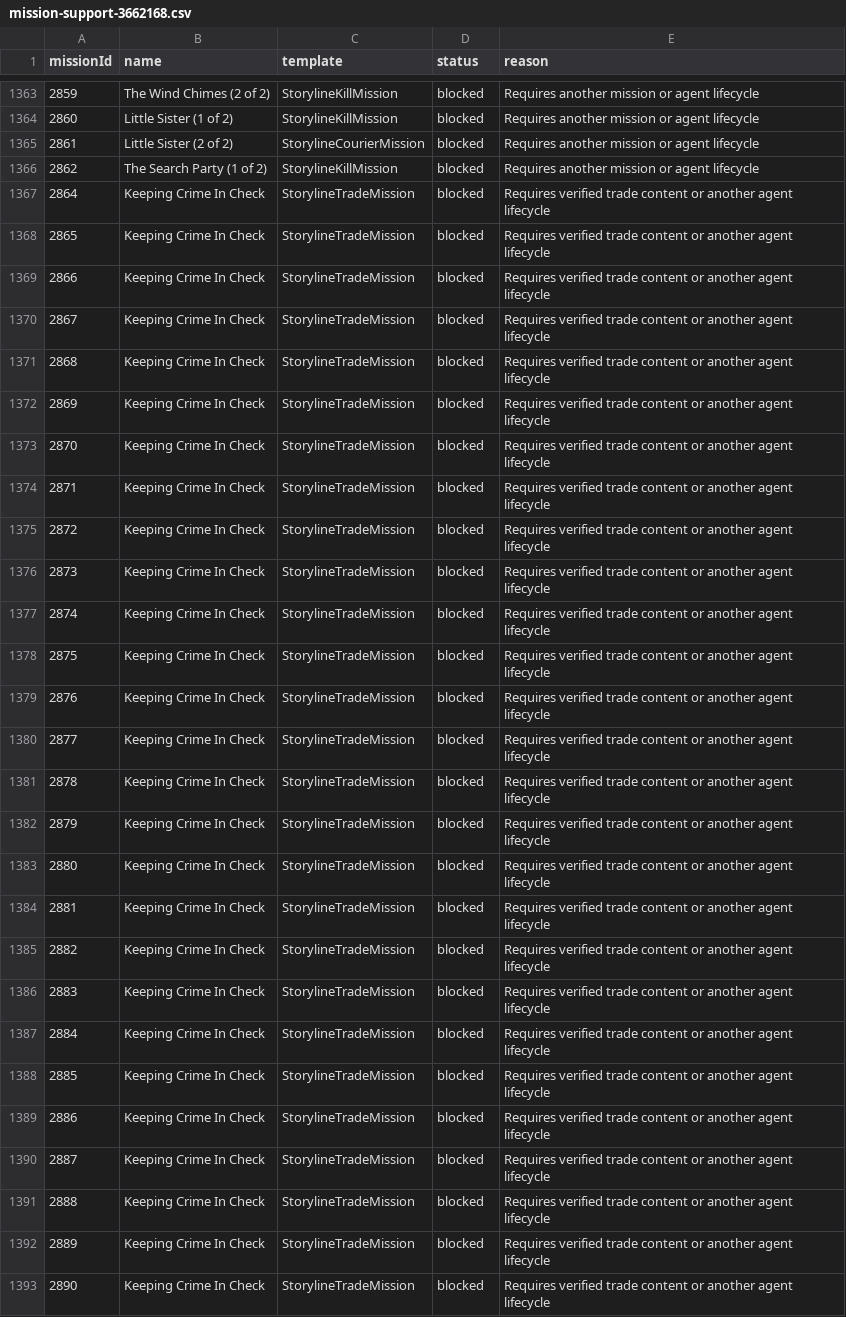
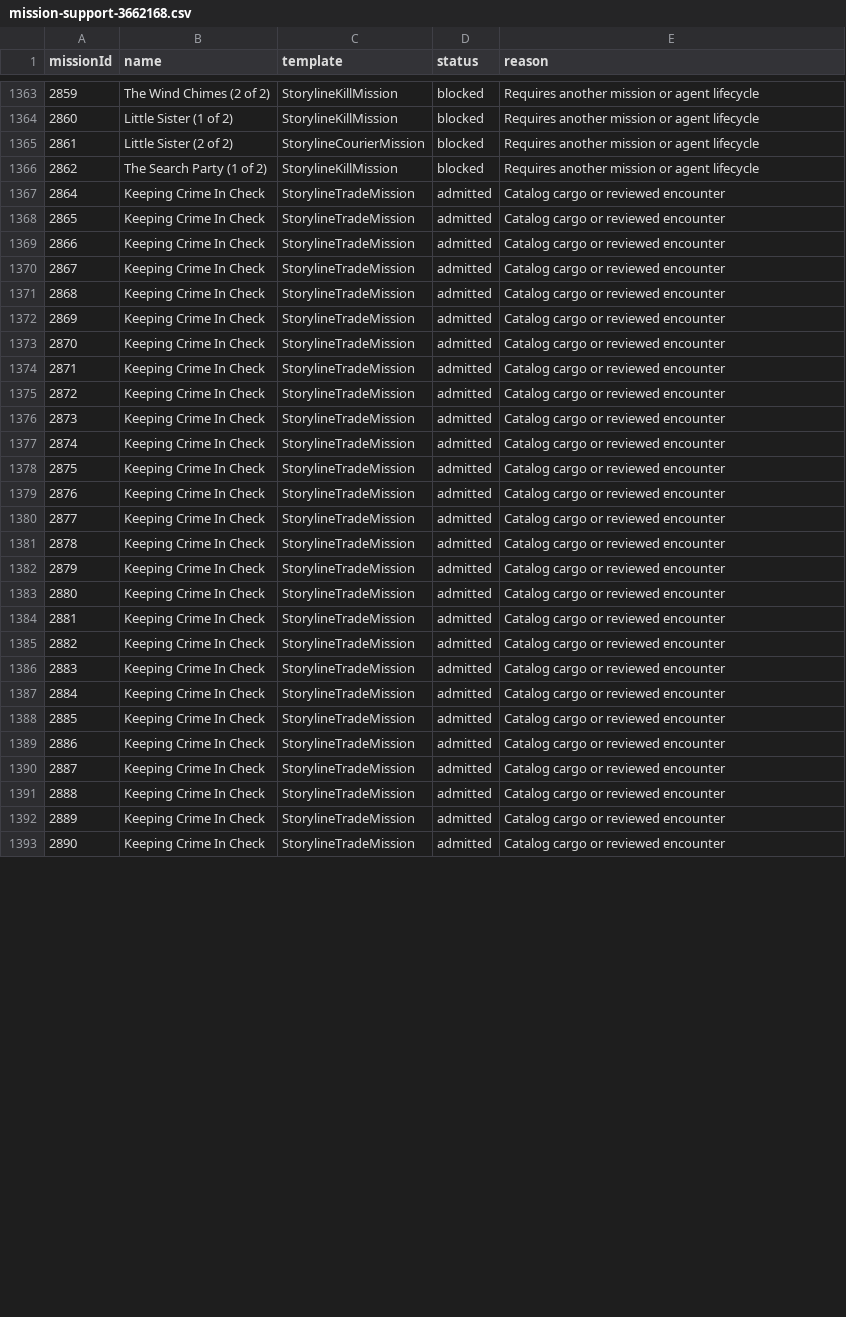
Before and after one commit to CJ-SPT/Eden, a CSV file: docs/data/mission-support-3662168.csv, drawn as a sheet; only a part is shown, gaps mark what is left out; the diff covers the shown part only; the diff names each change by its address in the sheet, - before the commit and + after, or states it on an @@ line.

Commit message:
Implement complete Data Center mission family and one-time space agents

```diff
--- a/docs/data/mission-support-3662168.csv
+++ b/docs/data/mission-support-3662168.csv
-D1367:D1393 (status): blocked
+D1367:D1393 (status): admitted
-E1367:E1393 (reason): Requires verified trade content or another agent lifecycle
+E1367:E1393 (reason): Catalog cargo or reviewed encounter
```
Also changed, not shown: 46 edited cells elsewhere in this file, 41 other files.
